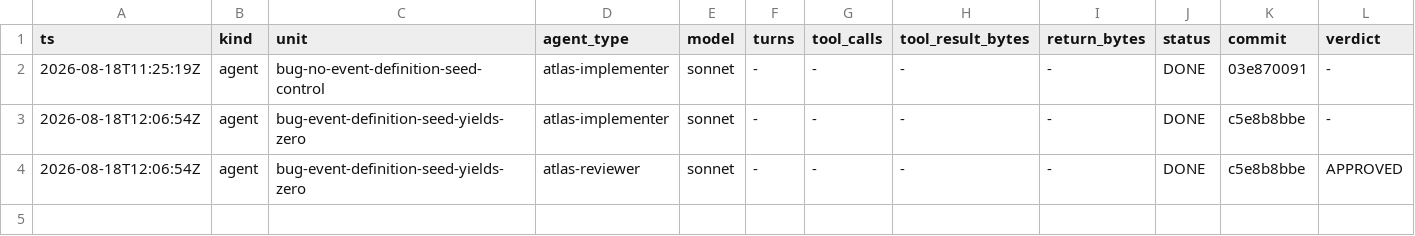
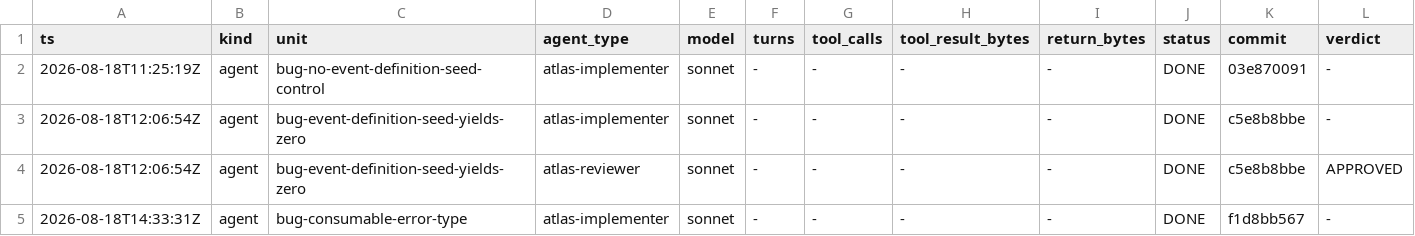
Before and after one commit to Chronicle20/atlas, a TSV file: docs/tasks/task-231-generalized-events-service/agent-ledger.tsv, drawn as a sheet; only a part is shown; rows hold the shown columns only; the diff names each change by its address in the sheet, - before the commit and + after, or states it on an @@ line.

```diff
--- a/docs/tasks/task-231-generalized-events-service/agent-ledger.tsv
+++ b/docs/tasks/task-231-generalized-events-service/agent-ledger.tsv
+row 5: 2026-08-18T14:33:31Z | agent | bug-consumable-error-type | atlas-implementer | sonnet | - | - | - | - | DONE | f1d8bb567 | -
```
Also changed, not shown: 2 other files.
